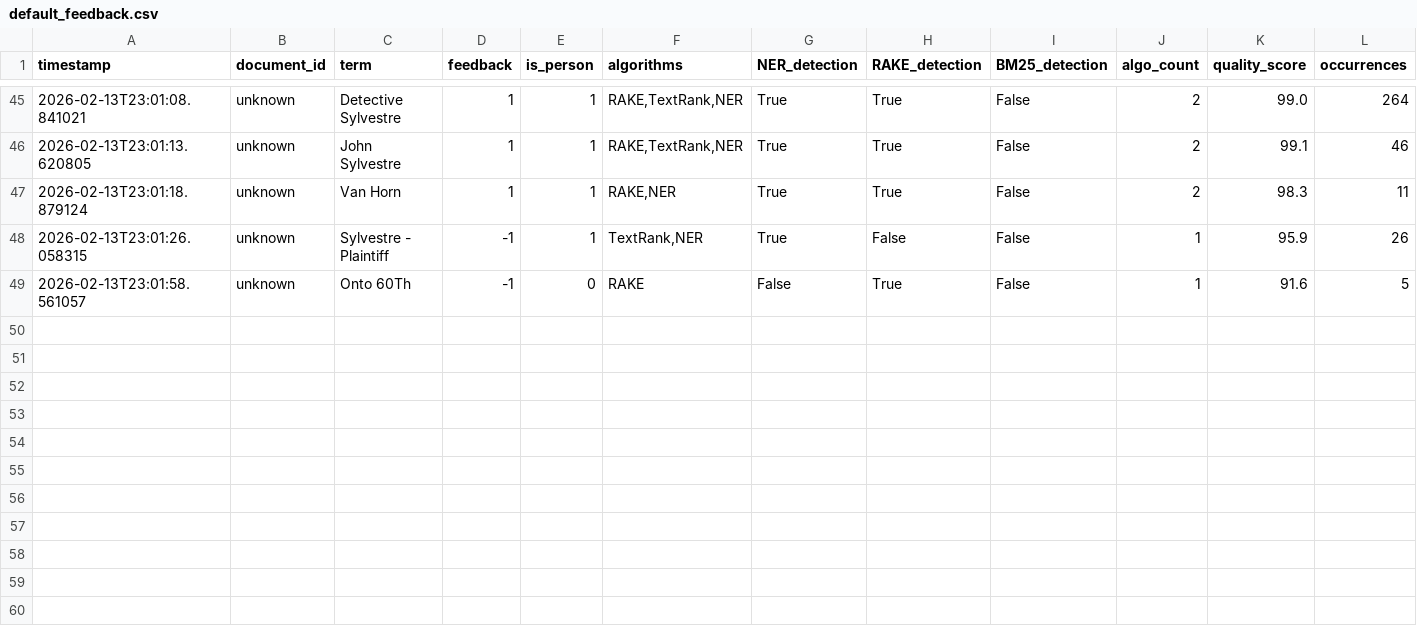
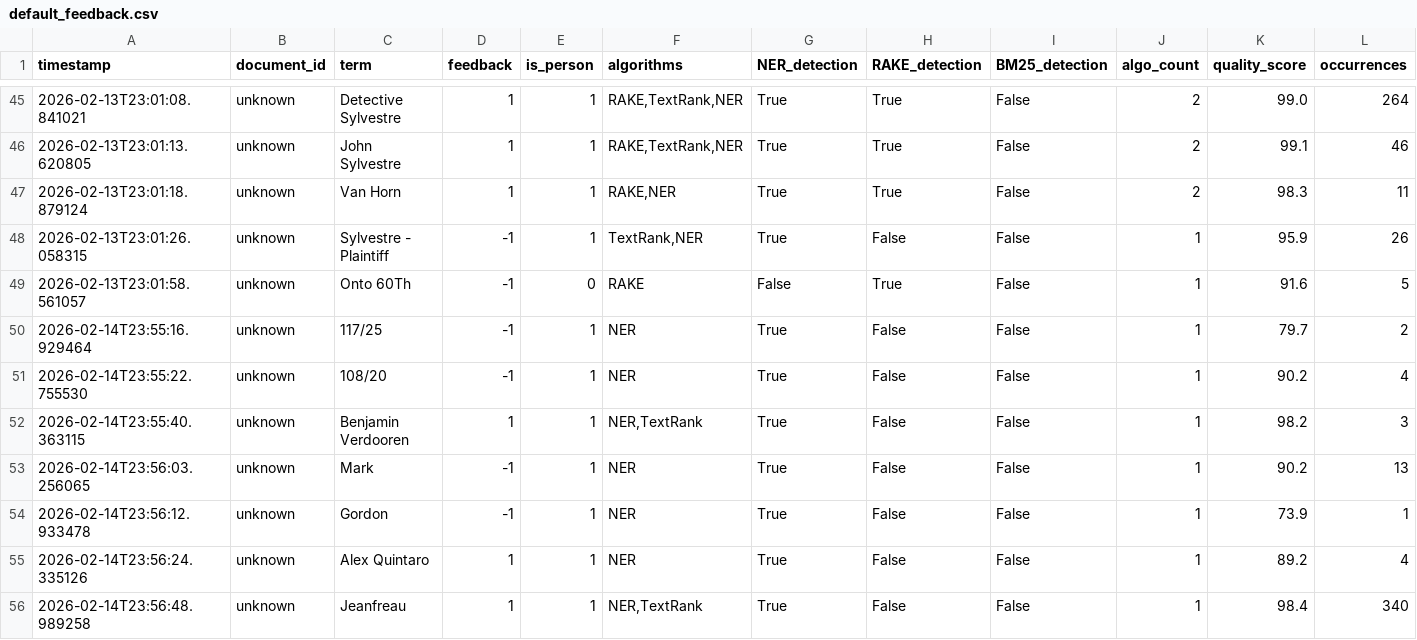
Before and after one commit to caseprepd-app/CaseSummarizer, a CSV file: config/default_feedback.csv, drawn as a sheet; only a part is shown, gaps mark what is left out; rows hold the shown columns only; the diff names each change by its address in the sheet, - before the commit and + after, or states it on an @@ line.

```diff
--- a/config/default_feedback.csv
+++ b/config/default_feedback.csv
+row 50: 2026-02-14T23:55:16.929464 | unknown | 117/25 | -1 | 1 | NER | True | False | False | 1 | 79.7 | 2
+row 51: 2026-02-14T23:55:22.755530 | unknown | 108/20 | -1 | 1 | NER | True | False | False | 1 | 90.2 | 4
+row 52: 2026-02-14T23:55:40.363115 | unknown | Benjamin Verdooren | 1 | 1 | NER,TextRank | True | False | False | 1 | 98.2 | 3
+row 53: 2026-02-14T23:56:03.256065 | unknown | Mark | -1 | 1 | NER | True | False | False | 1 | 90.2 | 13
+row 54: 2026-02-14T23:56:12.933478 | unknown | Gordon | -1 | 1 | NER | True | False | False | 1 | 73.9 | 1
+row 55: 2026-02-14T23:56:24.335126 | unknown | Alex Quintaro | 1 | 1 | NER | True | False | False | 1 | 89.2 | 4
+row 56: 2026-02-14T23:56:48.989258 | unknown | Jeanfreau | 1 | 1 | NER,TextRank | True | False | False | 1 | 98.4 | 340
```
Also changed, not shown: 2 other files.
